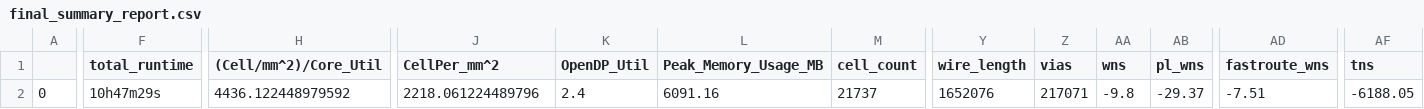
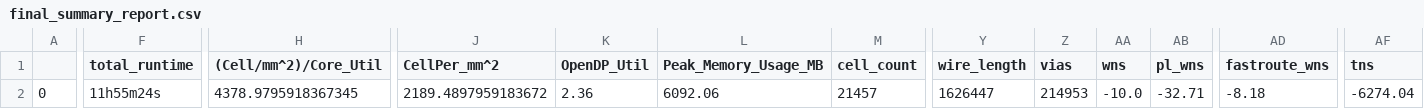
Before and after one commit to roman3017/caravel_mpw, a CSV file: signoff/user_proj/final_summary_report.csv, drawn as a sheet; only a part is shown, gaps mark what is left out; the diff covers the shown part only; the diff names each change by its address in the sheet, - before the commit and + after, or states it on an @@ line.

```diff
--- a/signoff/user_proj/final_summary_report.csv
+++ b/signoff/user_proj/final_summary_report.csv
-F2 (total_runtime): 10h47m29s
+F2 (total_runtime): 11h55m24s
-H2 ((Cell/mm^2)/Core_Util): 4436.122448979592
+H2 ((Cell/mm^2)/Core_Util): 4378.9795918367345
-J2 (CellPer_mm^2): 2218.061224489796
+J2 (CellPer_mm^2): 2189.4897959183672
-K2 (OpenDP_Util): 2.4
+K2 (OpenDP_Util): 2.36
-L2 (Peak_Memory_Usage_MB): 6091.16
+L2 (Peak_Memory_Usage_MB): 6092.06
-M2 (cell_count): 21737
+M2 (cell_count): 21457
-Y2 (wire_length): 1652076
+Y2 (wire_length): 1626447
-Z2 (vias): 217071
+Z2 (vias): 214953
-AA2 (wns): -9.8
+AA2 (wns): -10.0
-AB2 (pl_wns): -29.37
+AB2 (pl_wns): -32.71
-AD2 (fastroute_wns): -7.51
+AD2 (fastroute_wns): -8.18
-AF2 (tns): -6188.05
+AF2 (tns): -6274.04
```
Also changed, not shown: 14 edited cells elsewhere in this file, signoff/user_project_wrapper/final_summary_report.csv, 16 other files.
